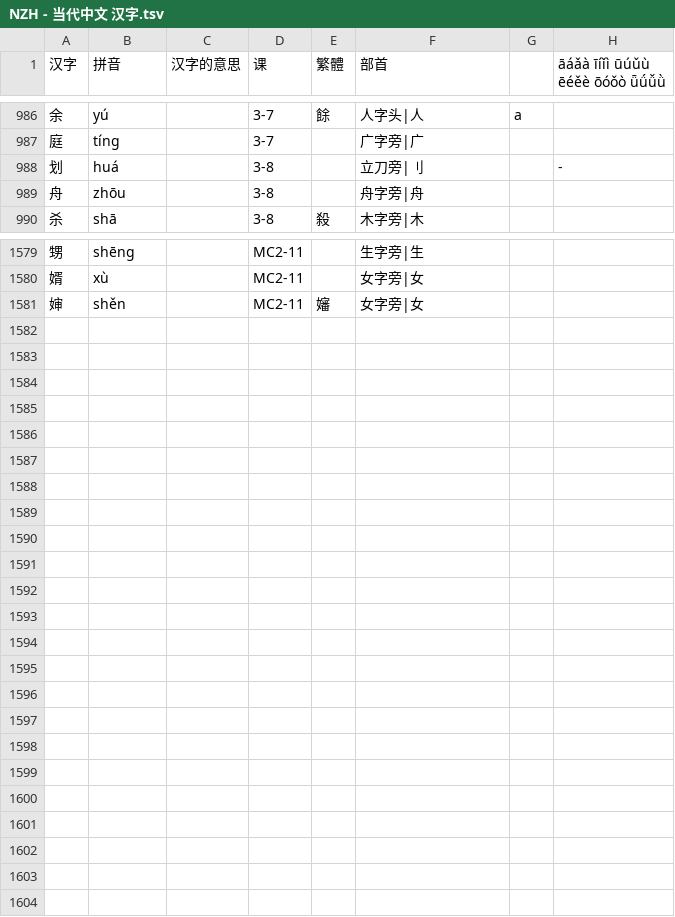
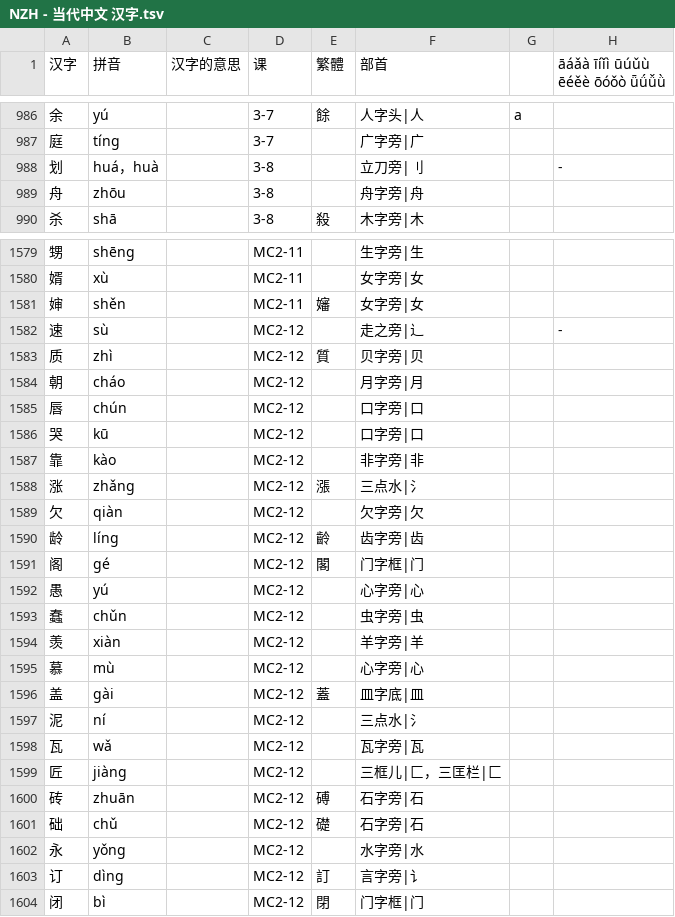
Before and after one commit to jdwebdev/solitaire, a TSV file: tsv/NZH - 当代中文 汉字.tsv, drawn as a sheet; only a part is shown, gaps mark what is left out.

```diff
--- a/tsv/NZH - 当代中文 汉字.tsv
+++ b/tsv/NZH - 当代中文 汉字.tsv
@@ -987,3 +987,3 @@
 庭	tíng		3-7		广字旁|广		
-划	huá		3-8		立刀旁|刂		-
+划	huá，huà		3-8		立刀旁|刂		-
 舟	zhōu		3-8		舟字旁|舟		
@@ -1581 +1581,24 @@
 婶	shěn		MC2-11	嬸	女字旁|女		
+速	sù		MC2-12		走之旁|辶		-
+质	zhì		MC2-12	質	贝字旁|贝		
+朝	cháo		MC2-12		月字旁|月		
+唇	chún		MC2-12		口字旁|口		
+哭	kū		MC2-12		口字旁|口		
+靠	kào		MC2-12		非字旁|非		
+涨	zhǎng		MC2-12	漲	三点水|氵		
+欠	qiàn		MC2-12		欠字旁|欠		
+龄	líng		MC2-12	齡	齿字旁|齿		
+阁	gé		MC2-12	閣	门字框|门		
+愚	yú		MC2-12		心字旁|心		
+蠢	chǔn		MC2-12		虫字旁|虫		
+羡	xiàn		MC2-12		羊字旁|羊		
+慕	mù		MC2-12		心字旁|心		
+盖	gài		MC2-12	蓋	皿字底|皿		
+泥	ní		MC2-12		三点水|氵		
+瓦	wǎ		MC2-12		瓦字旁|瓦		
+匠	jiàng		MC2-12		三框儿|匚，三匡栏|匚		
+砖	zhuān		MC2-12	磗	石字旁|石		
+础	chǔ		MC2-12	礎	石字旁|石		
+永	yǒng		MC2-12		水字旁|水		
+订	dìng		MC2-12	訂	言字旁|讠		
+闭	bì		MC2-12	閉	门字框|门		
```
Also changed, not shown: 1 other file.
